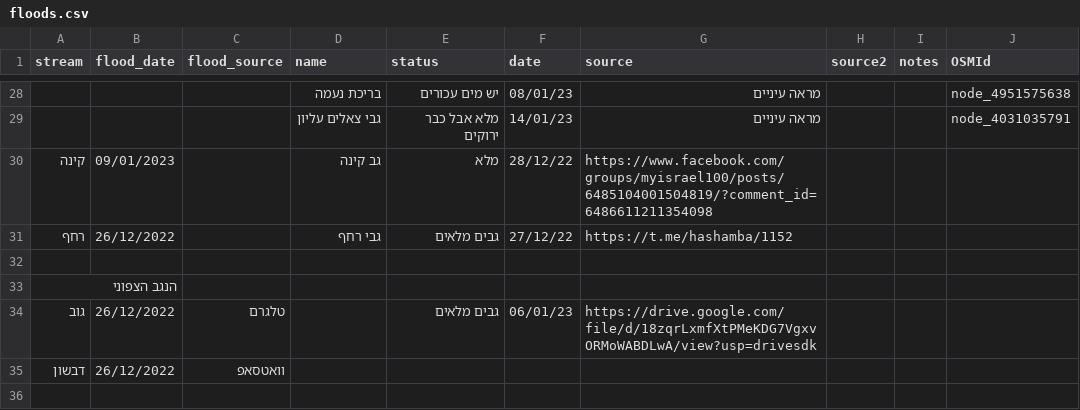
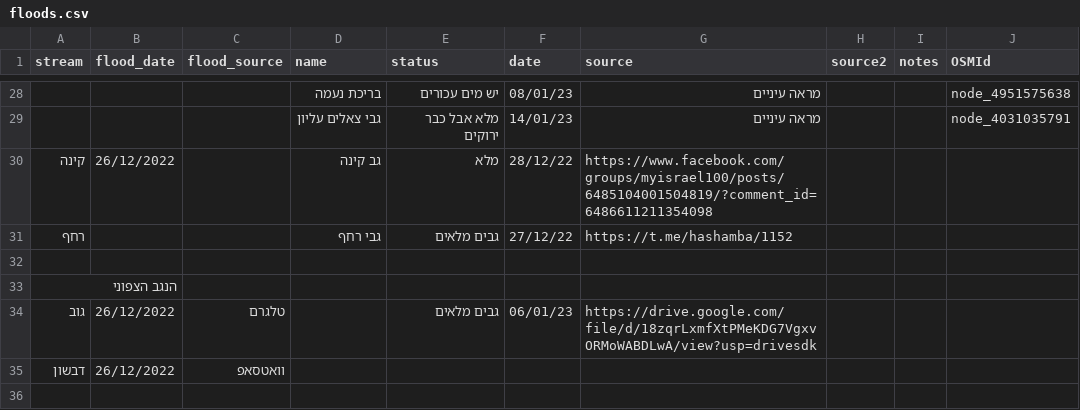
Before and after one commit to amiad/IHMGeoJSONWaterholes, a CSV file: floods.csv, drawn as a sheet; only a part is shown, gaps mark what is left out; the diff names each change by its address in the sheet, - before the commit and + after, or states it on an @@ line.

Commit message:
update source.geojson 2023-02-01-21:59

```diff
--- a/floods.csv
+++ b/floods.csv
-B30 (flood_date): 09/01/2023
+B30 (flood_date): 26/12/2022
-B31 (flood_date): 26/12/2022
+B31 (flood_date): (empty)
```
